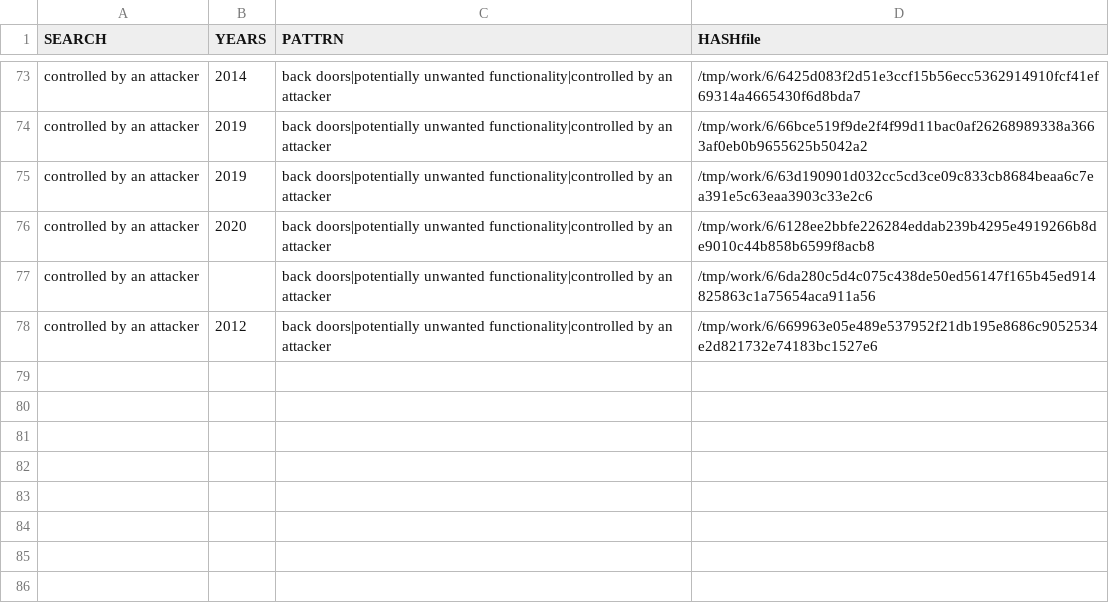
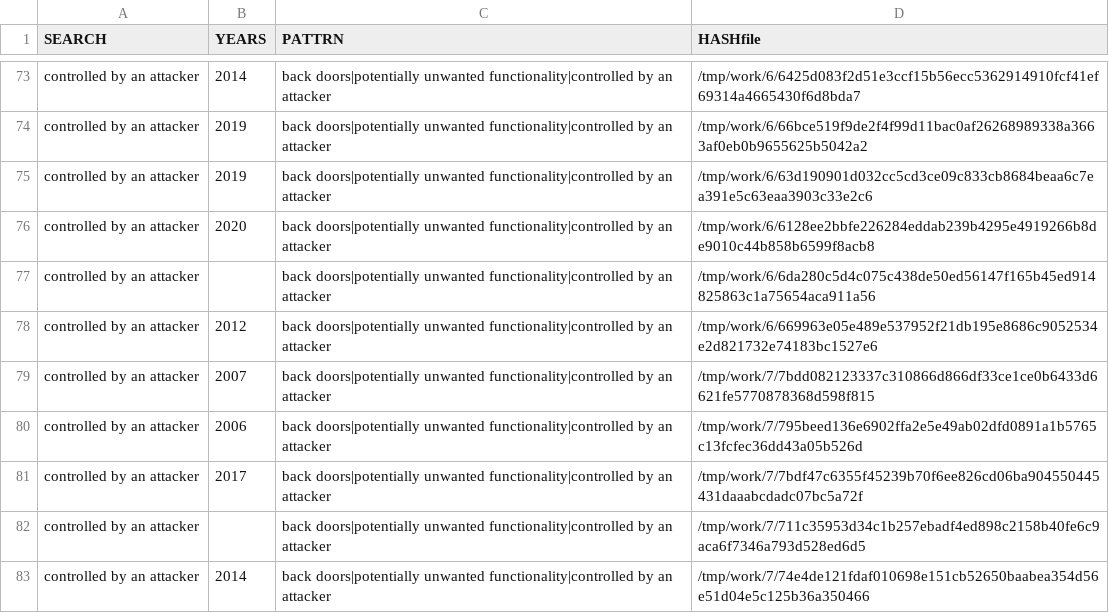
Before and after one commit to gergimentr/finder, a CSV file: results/psg2.csv, drawn as a sheet; only a part is shown, gaps mark what is left out; the diff names each change by its address in the sheet, - before the commit and + after, or states it on an @@ line.

```diff
--- a/results/psg2.csv
+++ b/results/psg2.csv
+row 79: controlled by an attacker | 2007 | back doors|potentially unwanted functionality|controlled by an attacker | /tmp/work/7/7bdd082123337c310866d866df33ce1ce0b6433d6621fe5770878368d598f815
+row 80: controlled by an attacker | 2006 | back doors|potentially unwanted functionality|controlled by an attacker | /tmp/work/7/795beed136e6902ffa2e5e49ab02dfd0891a1b5765c13fcfec36dd43a05b526d
+row 81: controlled by an attacker | 2017 | back doors|potentially unwanted functionality|controlled by an attacker | /tmp/work/7/7bdf47c6355f45239b70f6ee826cd06ba904550445431daaabcdadc07bc5a72f
+row 82: controlled by an attacker |  | back doors|potentially unwanted functionality|controlled by an attacker | /tmp/work/7/711c35953d34c1b257ebadf4ed898c2158b40fe6c9aca6f7346a793d528ed6d5
+row 83: controlled by an attacker | 2014 | back doors|potentially unwanted functionality|controlled by an attacker | /tmp/work/7/74e4de121fdaf010698e151cb52650baabea354d56e51d04e5c125b36a350466
```
Also changed, not shown: results/psg1.csv, 8 other files.
